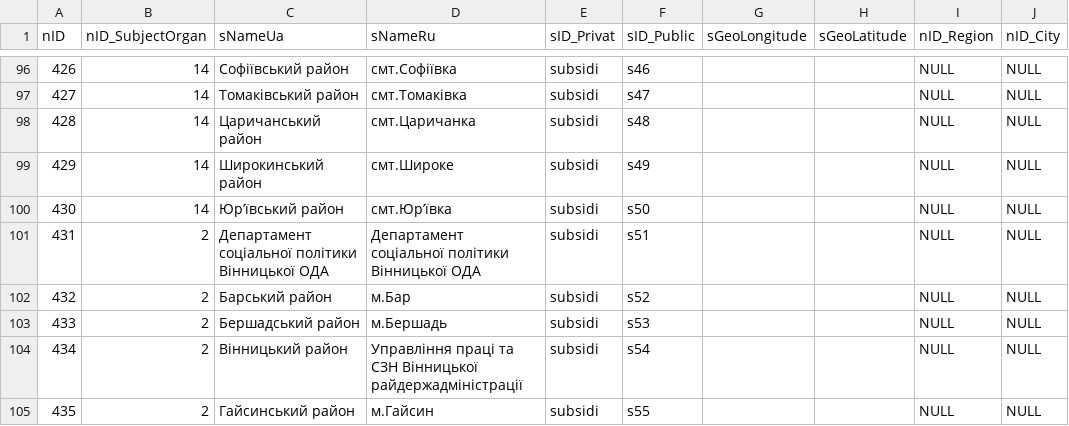
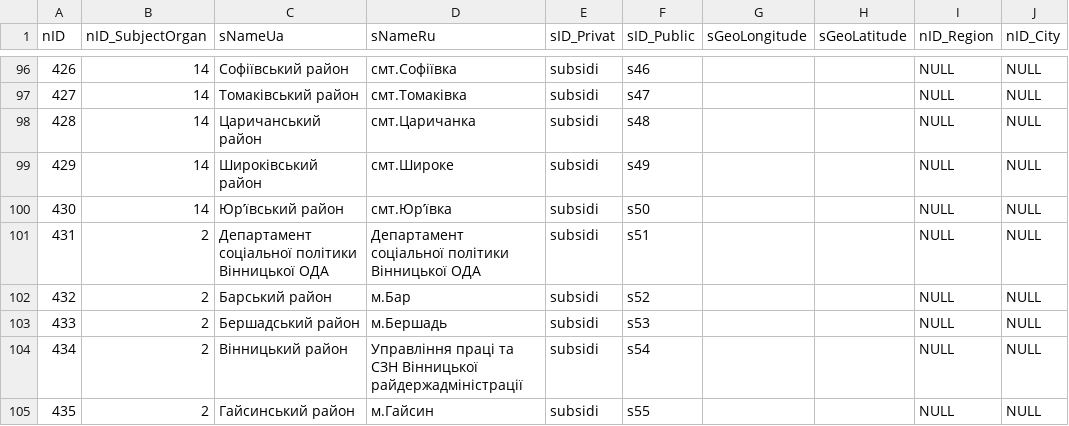
Before and after one commit to iGov-UA/i, a CSV file: wf-central/src/main/resources/data/SubjectOrganJoin.csv, drawn as a sheet; only a part is shown, gaps mark what is left out; the diff names each change by its address in the sheet, - before the commit and + after, or states it on an @@ line.

Commit message:
spellcheck

```diff
--- a/wf-central/src/main/resources/data/SubjectOrganJoin.csv
+++ b/wf-central/src/main/resources/data/SubjectOrganJoin.csv
-C99 (sNameUa): Широкинський район
+C99 (sNameUa): Широківський район
```
